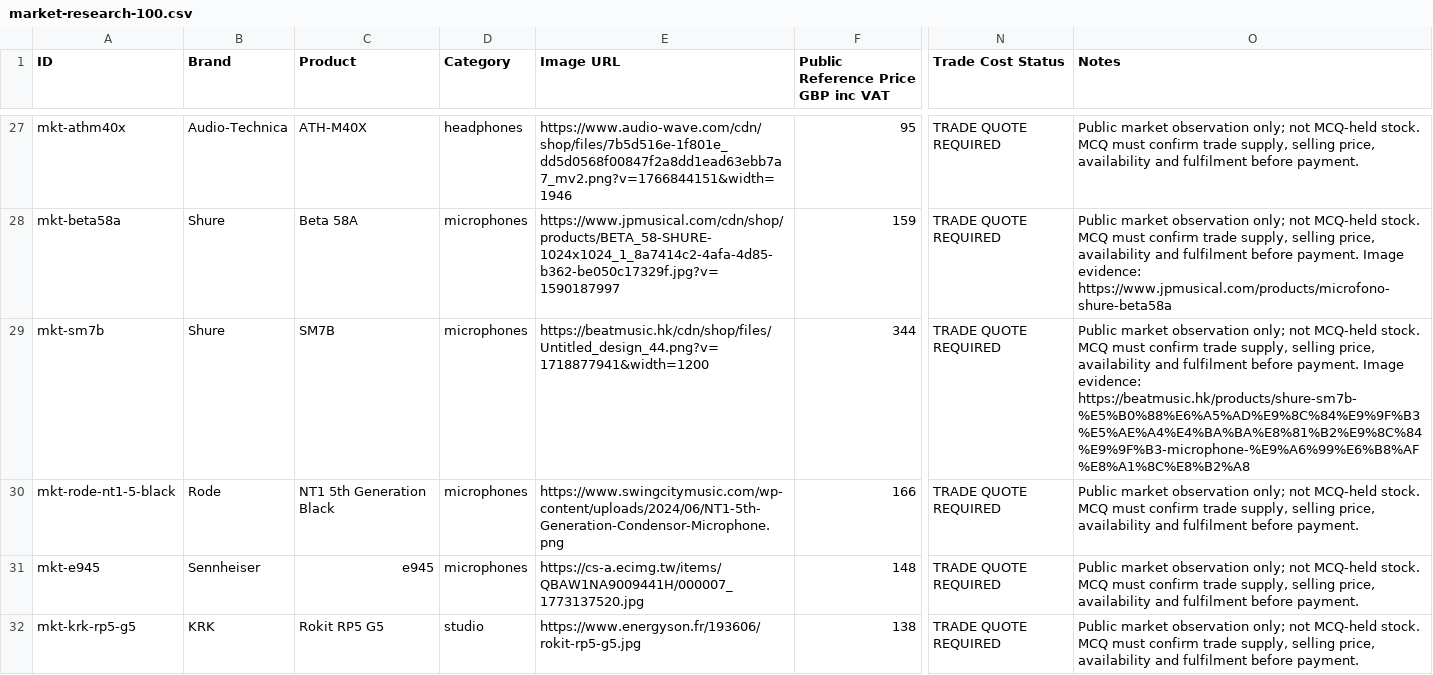
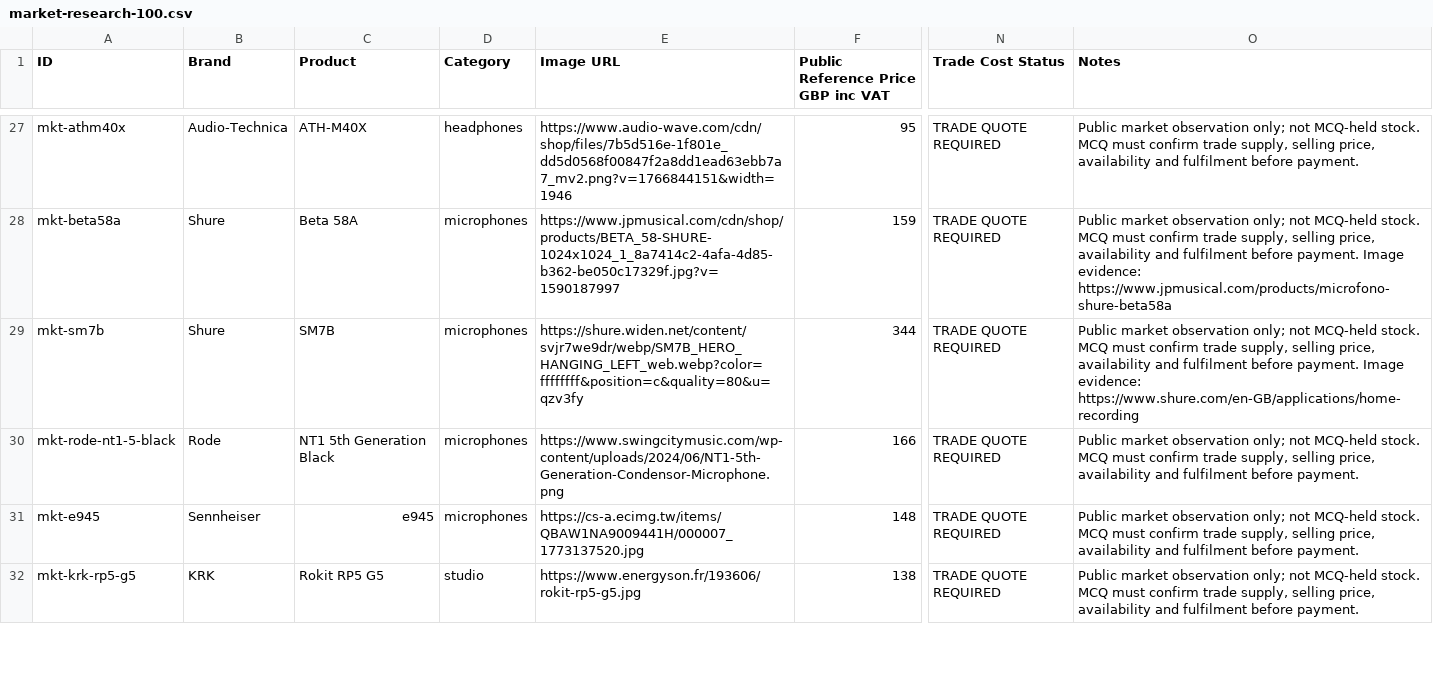
Before and after one commit to allin50-cmd/MCQ---ltd, a CSV file: data/market-research-100.csv, drawn as a sheet; only a part is shown, gaps mark what is left out; the diff names each change by its address in the sheet, - before the commit and + after, or states it on an @@ line.

Commit message:
Sync SM7B market image evidence

```diff
--- a/data/market-research-100.csv
+++ b/data/market-research-100.csv
-E29 (Image URL): https://beatmusic.hk/cdn/shop/files/Untitled_design_44.png?v=1718877941&width=1200
+E29 (Image URL): https://shure.widen.net/content/svjr7we9dr/webp/SM7B_HERO_HANGING_LEFT_web.webp?color=ffffffff&position=c&quality=80&u=qzv3fy
-O29 (Notes): …Image evidence: https://beatmusic.hk/products/shure-sm7b-%E5%B0%88%E6%A5%AD%E9%8C%84%E9%9F%B3%E5%AE%A4%E4%BA%BA%E8%81%B2%E9%8C%84%E9%9F%B3-microphone-%E9%A6%99%E6%B8%AF%E8%A1%8C%E8%B2%A8
+O29 (Notes): …Image evidence: https://www.shure.com/en-GB/applications/home-recording
```
